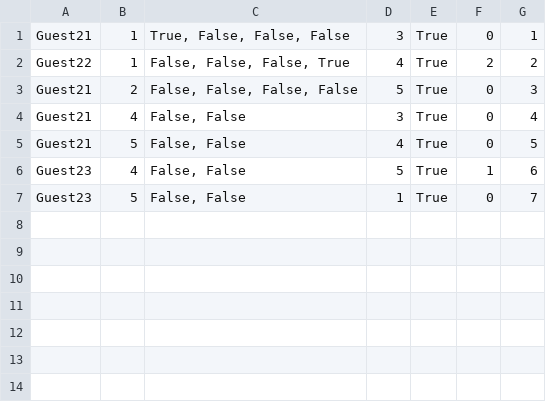
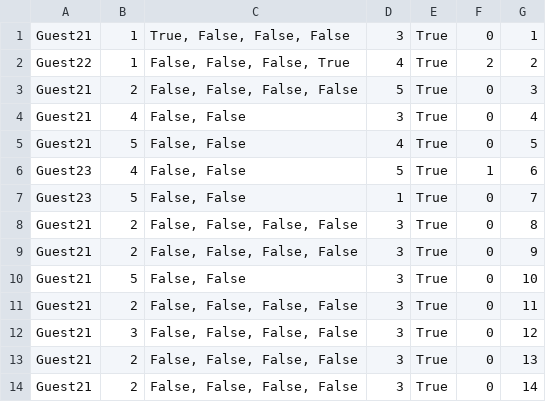
Before and after one commit to sirarmilos/sims_turizam, a CSV file: InitialProject/InitialProject/Resources/Data/reservatedtours.csv, drawn as a sheet.

```diff
--- a/InitialProject/InitialProject/Resources/Data/reservatedtours.csv
+++ b/InitialProject/InitialProject/Resources/Data/reservatedtours.csv
@@ -7 +7,8 @@ Guest23|4|False, False|5|True|1|6
 Guest23|5|False, False|1|True|0|7
+Guest21|2|False, False, False, False|3|True|0|8
+Guest21|2|False, False, False, False|3|True|0|9
+Guest21|5|False, False|3|True|0|10
+Guest21|2|False, False, False, False|3|True|0|11
+Guest21|3|False, False, False, False|3|True|0|12
+Guest21|2|False, False, False, False|3|True|0|13
+Guest21|2|False, False, False, False|3|True|0|14
```
Also changed, not shown: InitialProject/InitialProject/Resources/Data/guidereviews.csv, InitialProject/InitialProject/Resources/Data/tourguidences.csv, 15 other files.
